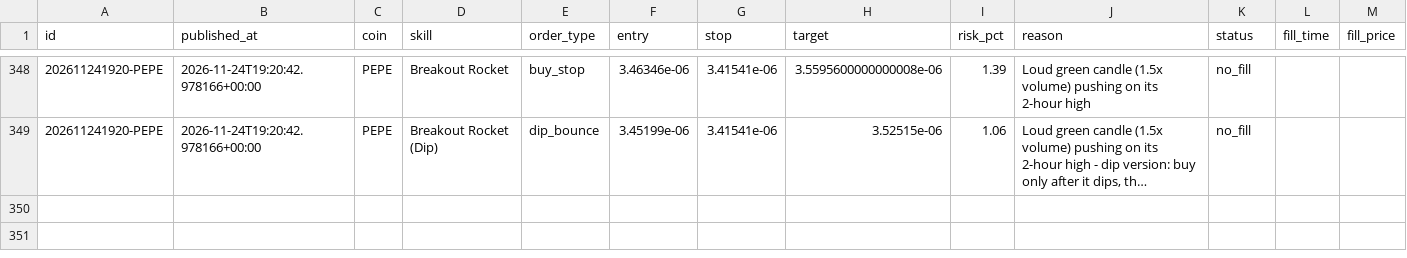
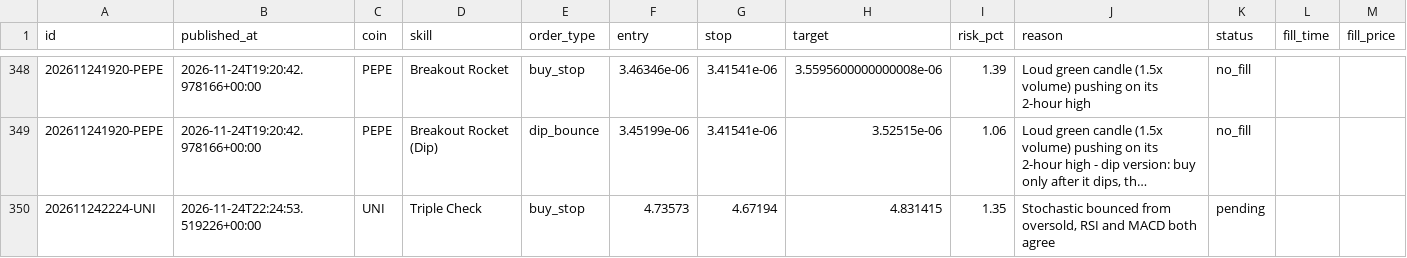
Before and after one commit to tauhid97/Crypto-Boss, a CSV file: data/signals.csv, drawn as a sheet; only a part is shown, gaps mark what is left out; long unchanged cells end in …; rows hold the shown columns only; the diff covers the shown part only; the diff names each change by its address in the sheet, - before the commit and + after, or states it on an @@ line.

```diff
--- a/data/signals.csv
+++ b/data/signals.csv
+row 350: 202611242224-UNI | 2026-11-24T22:24:53.519226+00:00 | UNI | Triple Check | buy_stop | 4.73573 | 4.67194 | 4.831415 | 1.35 | Stochastic bounced from oversold, RSI and MACD both agree | pending
```
Also changed, not shown: 1 added row and 5 edited cells elsewhere in this file, 1 other file.
